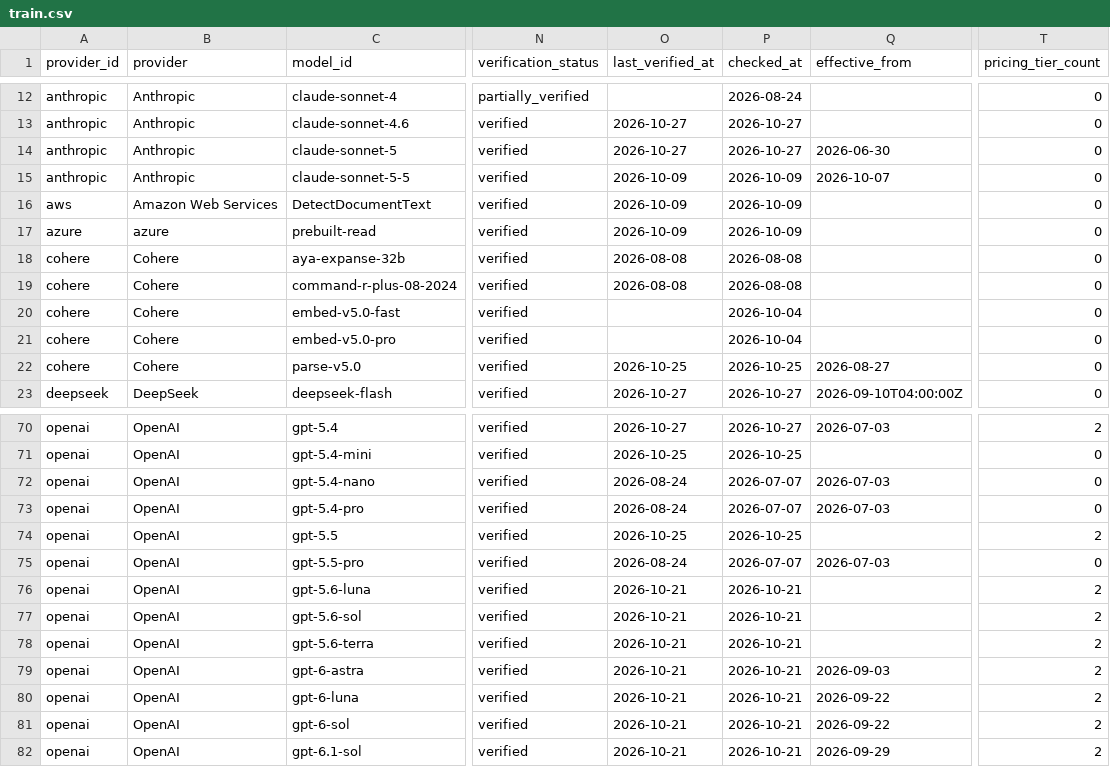
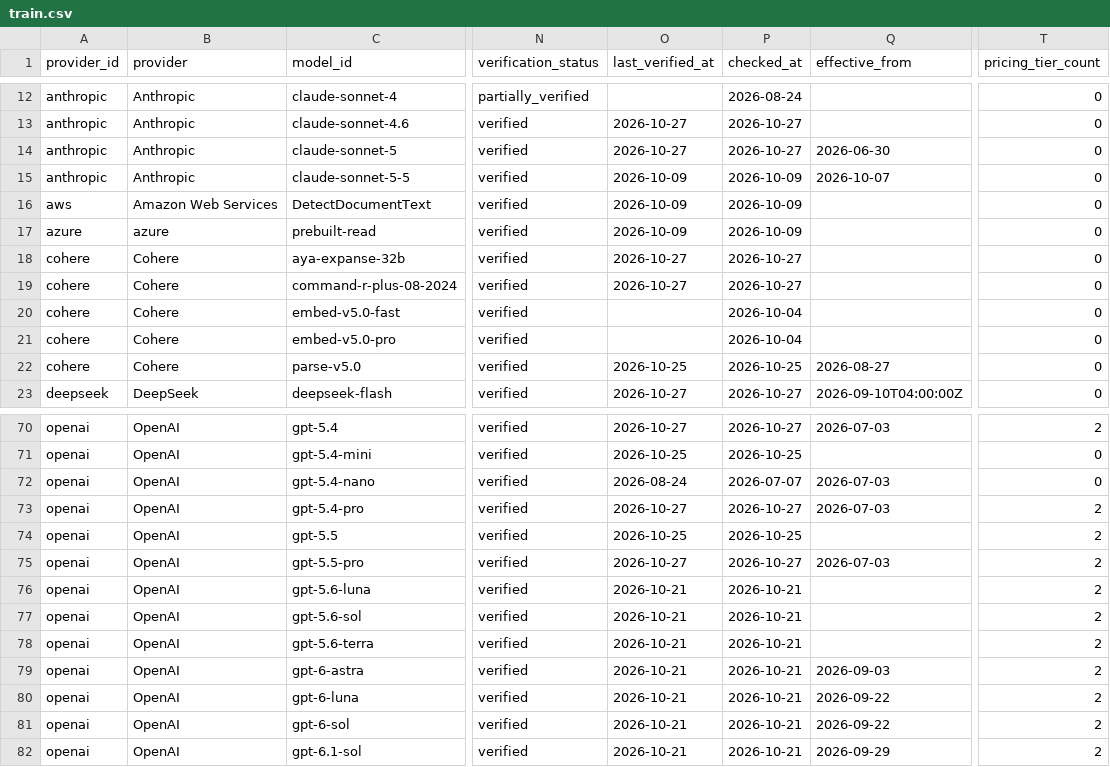
Before and after one commit to aicostbudget/ai-api-pricing-data, a CSV file: huggingface/train.csv, drawn as a sheet; only a part is shown, gaps mark what is left out; the diff names each change by its address in the sheet, - before the commit and + after, or states it on an @@ line.

Commit message:
data: publish pricing artifacts 2026-10-27-8

```diff
--- a/huggingface/train.csv
+++ b/huggingface/train.csv
-O18:O19 (last_verified_at): 2026-08-08
+O18:O19 (last_verified_at): 2026-10-27
-P18:P19 (checked_at): 2026-08-08
+P18:P19 (checked_at): 2026-10-27
-O73 (last_verified_at): 2026-08-24
+O73 (last_verified_at): 2026-10-27
-P73 (checked_at): 2026-07-07
+P73 (checked_at): 2026-10-27
-T73 (pricing_tier_count): 0
+T73 (pricing_tier_count): 2
-O75 (last_verified_at): 2026-08-24
+O75 (last_verified_at): 2026-10-27
-P75 (checked_at): 2026-07-07
+P75 (checked_at): 2026-10-27
-T75 (pricing_tier_count): 0
+T75 (pricing_tier_count): 2
```
Also changed, not shown: 45 other files.
